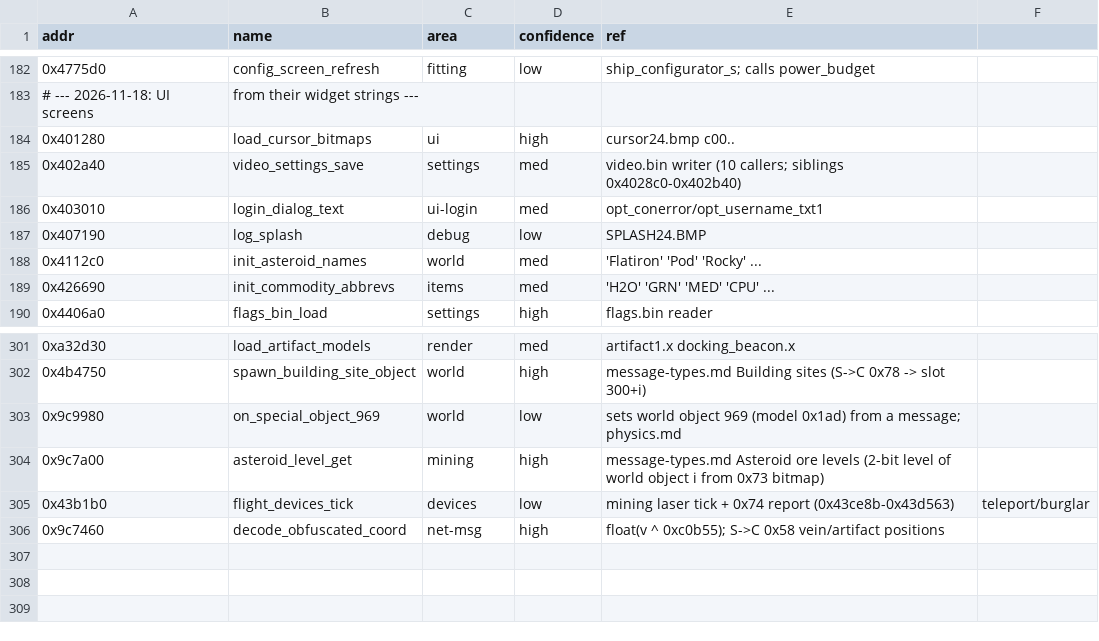
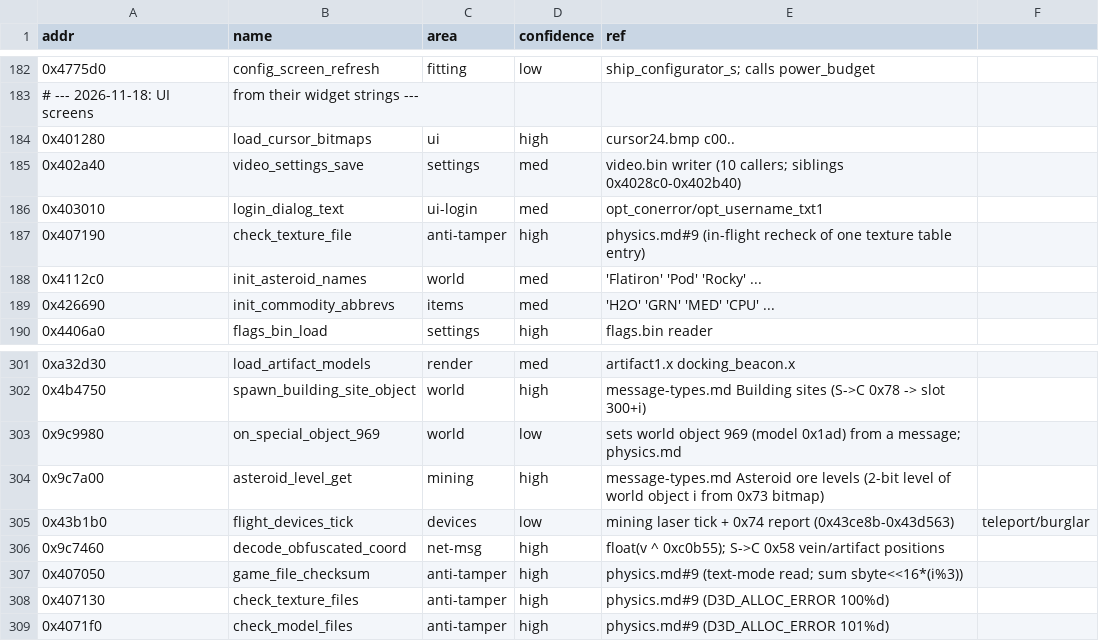
Before and after one commit to codertao/jumpgate-rs, a CSV file: notes/function_names.csv, drawn as a sheet; only a part is shown, gaps mark what is left out.

Commit message:
Looking into restoring the original asteroid textures

```diff
--- a/notes/function_names.csv
+++ b/notes/function_names.csv
@@ -186,3 +186,3 @@ addr,name,area,confidence,ref
 0x403010,login_dialog_text,ui-login,med,opt_conerror/opt_username_txt1
-0x407190,log_splash,debug,low,SPLASH24.BMP
+0x407190,check_texture_file,anti-tamper,high,physics.md#9 (in-flight recheck of one texture table entry)
 0x4112c0,init_asteroid_names,world,med,'Flatiron' 'Pod' 'Rocky' ...
@@ -306 +306,4 @@ addr,name,area,confidence,ref
 0x9c7460,decode_obfuscated_coord,net-msg,high,float(v ^ 0xc0b55); S->C 0x58 vein/artifact positions
+0x407050,game_file_checksum,anti-tamper,high,physics.md#9 (text-mode read; sum sbyte<<16*(i%3))
+0x407130,check_texture_files,anti-tamper,high,physics.md#9 (D3D_ALLOC_ERROR 100%d)
+0x4071f0,check_model_files,anti-tamper,high,physics.md#9 (D3D_ALLOC_ERROR 101%d)
```
Also changed, not shown: notes/functions.csv, 11 other files.
